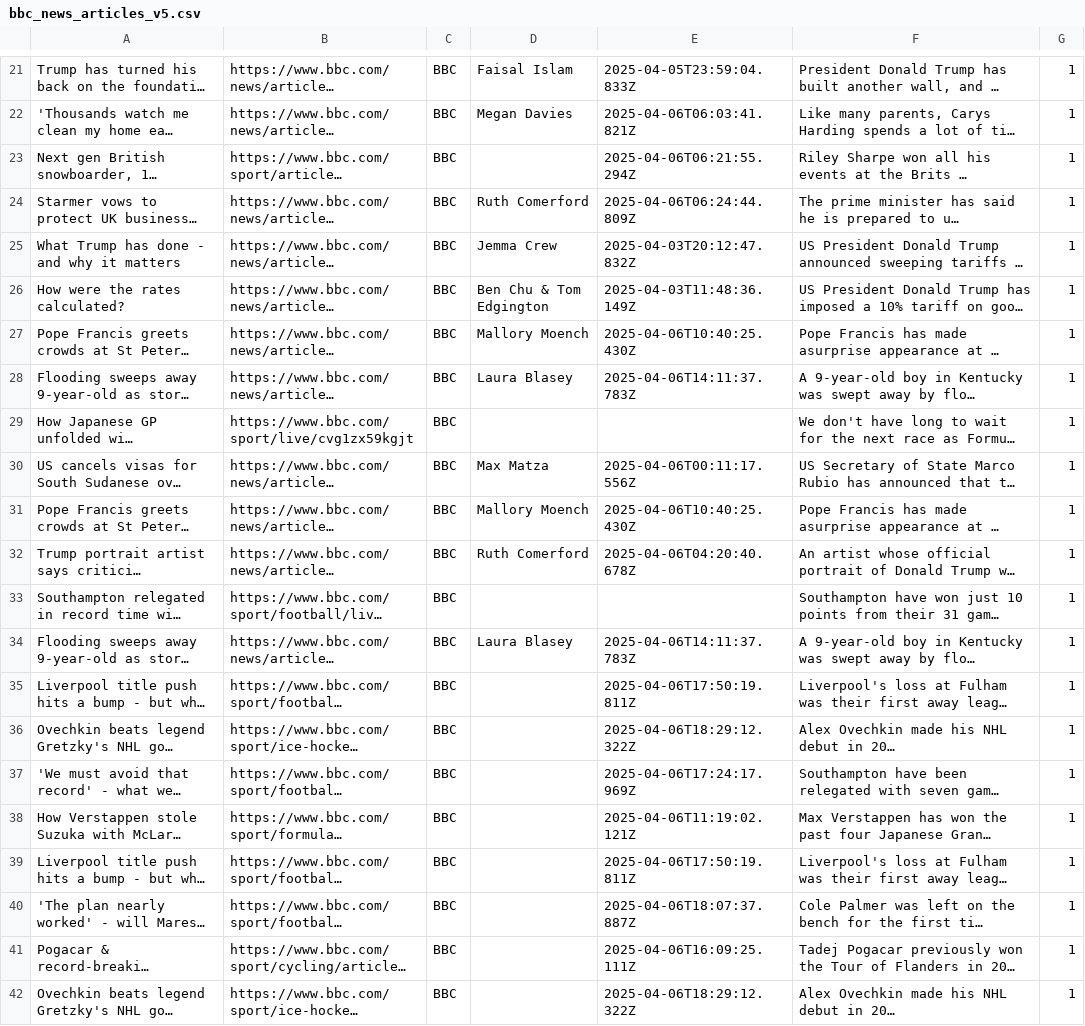
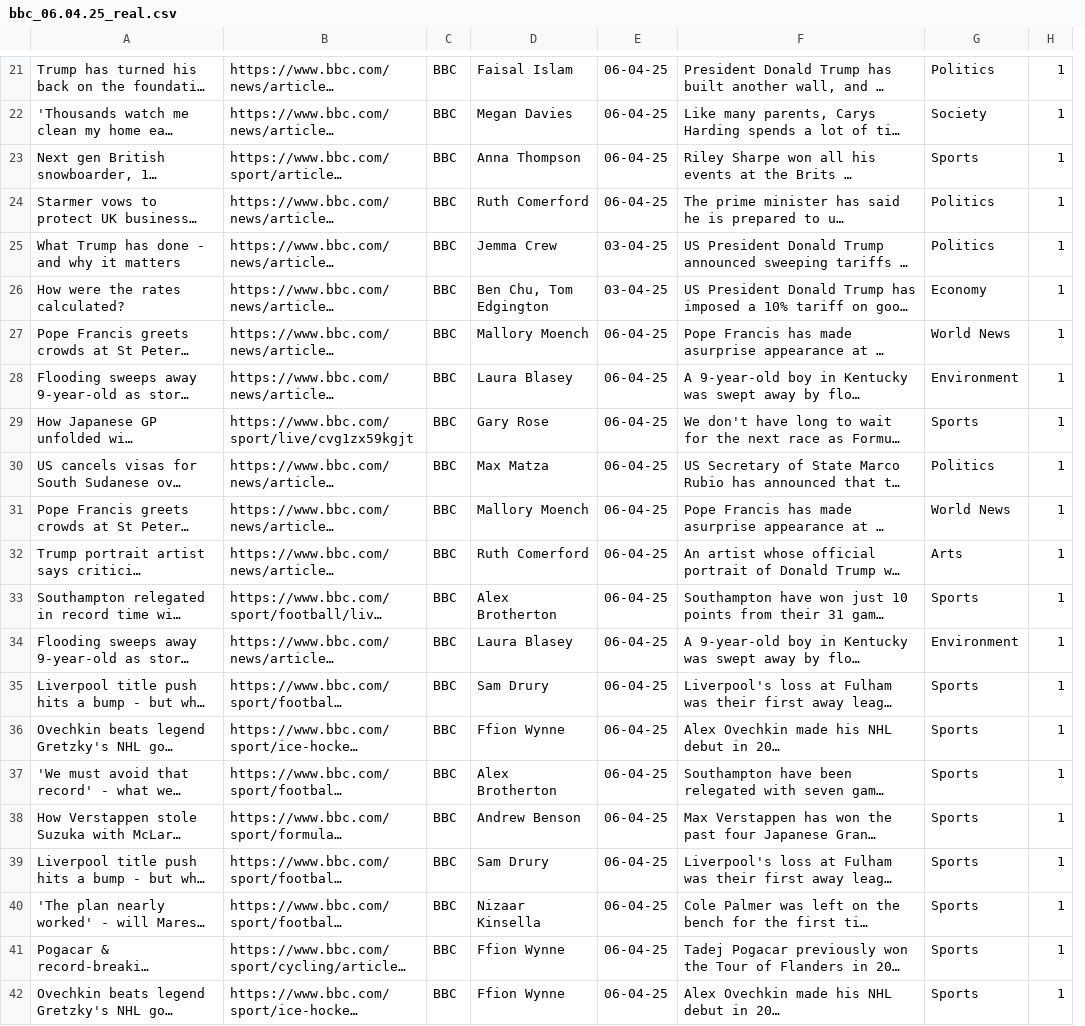
Before and after one commit to ivetkalchev/DeFactify, a CSV file: scraper/dataset/bbc_06.04.25_real.csv (was scraper/not relevant/bbc_news_articles_v5.csv), drawn as a sheet; only a part is shown, gaps mark what is left out; long unchanged cells end in …; removed rows and columns are numbered as before the commit, all else as after; the diff covers the shown part only; the diff names each change by its address in the sheet, - before the commit and + after, or states it on an @@ line.

```diff
--- a/scraper/not relevant/bbc_news_articles_v5.csv
+++ b/scraper/dataset/bbc_06.04.25_real.csv
-column E, rows 21-42: 2025-04-05T23:59:04.833Z | 2025-04-06T06:03:41.821Z | 2025-04-06T06:21:55.294Z | 2025-04-06T06:24:44.809Z | 2025-04-03T20:12:47.832Z | 2025-04-03T11:48:36.149Z | 2025-04-06T10:40:25.430Z | 2025-04-06T14:11:37.783Z |  | 2025-04-06T00:11:17.556Z | 2025-04-06T10:40:25.430Z | 2025-04-06T04:20:40.678Z |  | 2025-04-06T14:11:37.783Z | 2025-04-06T17:50:19.811Z | 2025-04-06T18:29:12.322Z | 2025-04-06T17:24:17.969Z | 2025-04-06T11:19:02.121Z | 2025-04-06T17:50:19.811Z | 2025-04-06T18:07:37.887Z | 2025-04-06T16:09:25.111Z | 2025-04-06T18:29:12.322Z
+column E, rows 21-42: 06-04-25 | 06-04-25 | 06-04-25 | 06-04-25 | 03-04-25 | 03-04-25 | 06-04-25 | 06-04-25 | 06-04-25 | 06-04-25 | 06-04-25 | 06-04-25 | 06-04-25 | 06-04-25 | 06-04-25 | 06-04-25 | 06-04-25 | 06-04-25 | 06-04-25 | 06-04-25 | 06-04-25 | 06-04-25
+column G, rows 21-42: Politics | Society | Sports | Politics | Politics | Economy | World News | Environment | Sports | Politics | World News | Arts | Sports | Environment | Sports | Sports | Sports | Sports | Sports | Sports | Sports | Sports
-D23: (empty)
+D23: Anna Thompson
-D26: Ben Chu & Tom Edgington
+D26: Ben Chu, Tom Edgington
-D29: (empty)
+D29: Gary Rose
-D33: (empty)
+D33: Alex Brotherton
-D35: (empty)
+D35: Sam Drury
-D36: (empty)
+D36: Ffion Wynne
-D37: (empty)
+D37: Alex Brotherton
-D38: (empty)
+D38: Andrew Benson
-D39: (empty)
+D39: Sam Drury
-D40: (empty)
+D40: Nizaar Kinsella
-D41:D42: (empty)
+D41:D42: Ffion Wynne
```
Also changed, not shown: 1 added row, 1 removed row and 4 edited cells elsewhere in this file, scraper/dataset/bbc_07.04.25_real.csv, scraper/dataset/bbc_23.03.25_real.csv, 19 other files.
